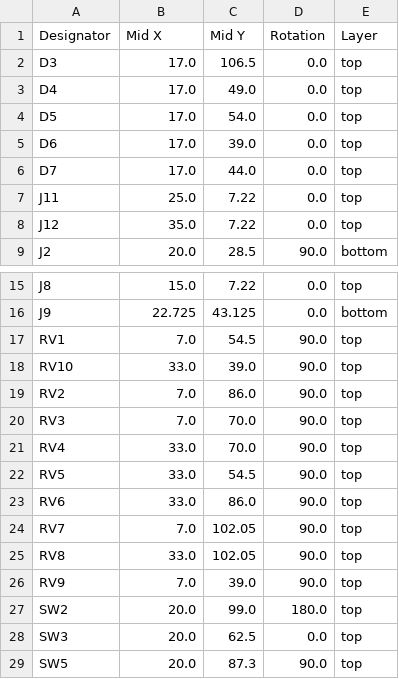
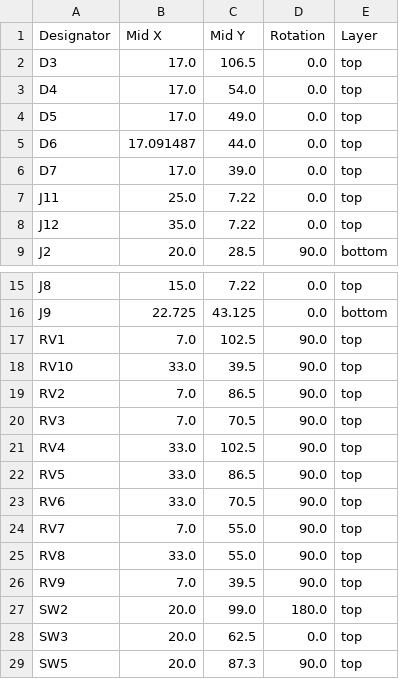
Before and after one commit to niektb/sluisbrinkie-eurorack-published, a CSV file: Andes/Hardware/andes_8hp/front_pcb/production/positions.csv, drawn as a sheet; only a part is shown, gaps mark what is left out.

Commit message:
[Andes 8HP] Fix floating copper, swap some LEDs and potmeter

```diff
--- a/Andes/Hardware/andes_8hp/front_pcb/production/positions.csv
+++ b/Andes/Hardware/andes_8hp/front_pcb/production/positions.csv
@@ -2,6 +2,6 @@
 D3,17.0,106.5,0.0,top
-D4,17.0,49.0,0.0,top
-D5,17.0,54.0,0.0,top
-D6,17.0,39.0,0.0,top
-D7,17.0,44.0,0.0,top
+D4,17.0,54.0,0.0,top
+D5,17.0,49.0,0.0,top
+D6,17.091487,44.0,0.0,top
+D7,17.0,39.0,0.0,top
 J11,25.0,7.22,0.0,top
@@ -16,12 +16,12 @@ J8,15.0,7.22,0.0,top
 J9,22.725,43.125,0.0,bottom
-RV1,7.0,54.5,90.0,top
-RV10,33.0,39.0,90.0,top
-RV2,7.0,86.0,90.0,top
-RV3,7.0,70.0,90.0,top
-RV4,33.0,70.0,90.0,top
-RV5,33.0,54.5,90.0,top
-RV6,33.0,86.0,90.0,top
-RV7,7.0,102.05,90.0,top
-RV8,33.0,102.05,90.0,top
-RV9,7.0,39.0,90.0,top
+RV1,7.0,102.5,90.0,top
+RV10,33.0,39.5,90.0,top
+RV2,7.0,86.5,90.0,top
+RV3,7.0,70.5,90.0,top
+RV4,33.0,102.5,90.0,top
+RV5,33.0,86.5,90.0,top
+RV6,33.0,70.5,90.0,top
+RV7,7.0,55.0,90.0,top
+RV8,33.0,55.0,90.0,top
+RV9,7.0,39.5,90.0,top
 SW2,20.0,99.0,180.0,top
```
Also changed, not shown: 6 other files.
